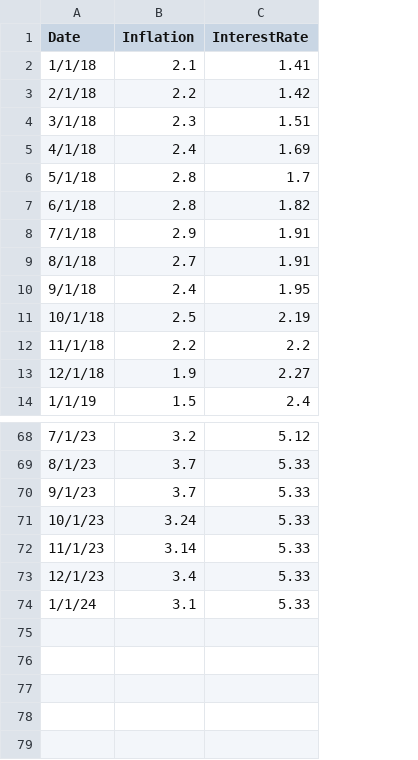
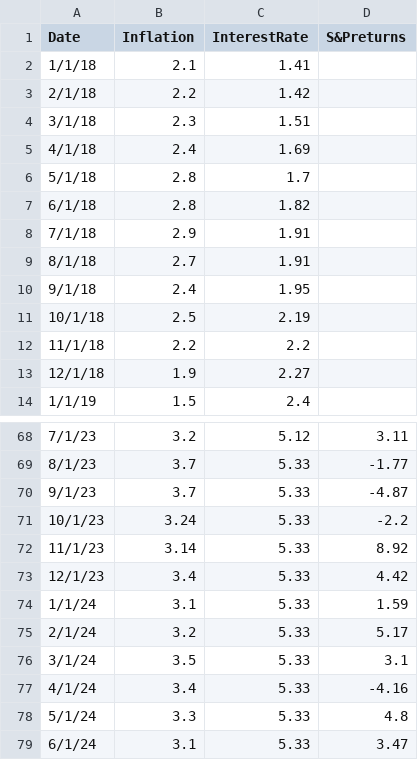
Before and after one commit to jagelves/Data, a CSV file: Inflation.csv, drawn as a sheet; only a part is shown, gaps mark what is left out; the diff names each change by its address in the sheet, - before the commit and + after, or states it on an @@ line.

Commit message:
Add files via upload

```diff
--- a/Inflation.csv
+++ b/Inflation.csv
+column D (S&Preturns), rows 68-74: 3.11 | -1.77 | -4.87 | -2.2 | 8.92 | 4.42 | 1.59
+row 75: 2/1/24 | 3.2 | 5.33 | 5.17
+row 76: 3/1/24 | 3.5 | 5.33 | 3.1
+row 77: 4/1/24 | 3.4 | 5.33 | -4.16
+row 78: 5/1/24 | 3.3 | 5.33 | 4.8
+row 79: 6/1/24 | 3.1 | 5.33 | 3.47
```
